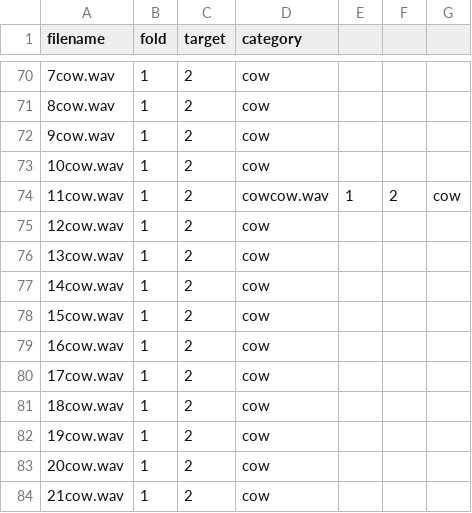
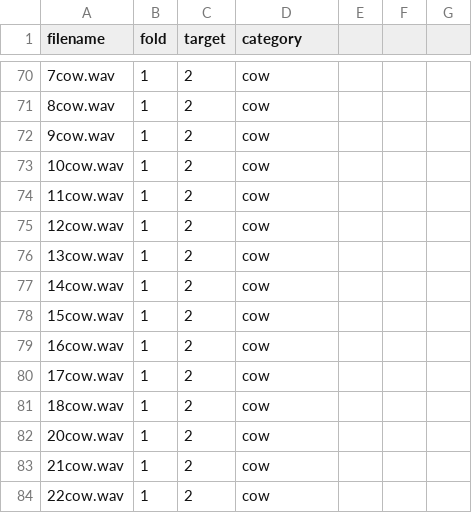
Before and after one commit to Boden448/Sound, a CSV file: meta/duck.csv, drawn as a sheet; only a part is shown, gaps mark what is left out; the shorter side is filled out with more unchanged rows.

Commit message:
Update duck.csv

```diff
--- a/meta/duck.csv
+++ b/meta/duck.csv
@@ -73,3 +73,3 @@ filename,fold,target,category
 10cow.wav,1,2,cow
-11cow.wav,1,2,cowcow.wav,1,2,cow
+11cow.wav,1,2,cow
 12cow.wav,1,2,cow
@@ -81,3 +81,2 @@ filename,fold,target,category
 18cow.wav,1,2,cow
-19cow.wav,1,2,cow
 20cow.wav,1,2,cow
```
